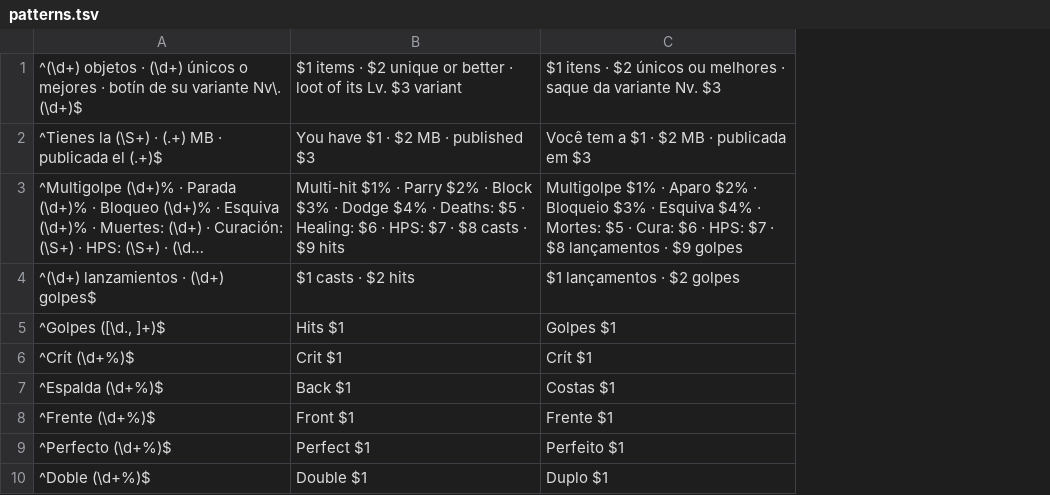
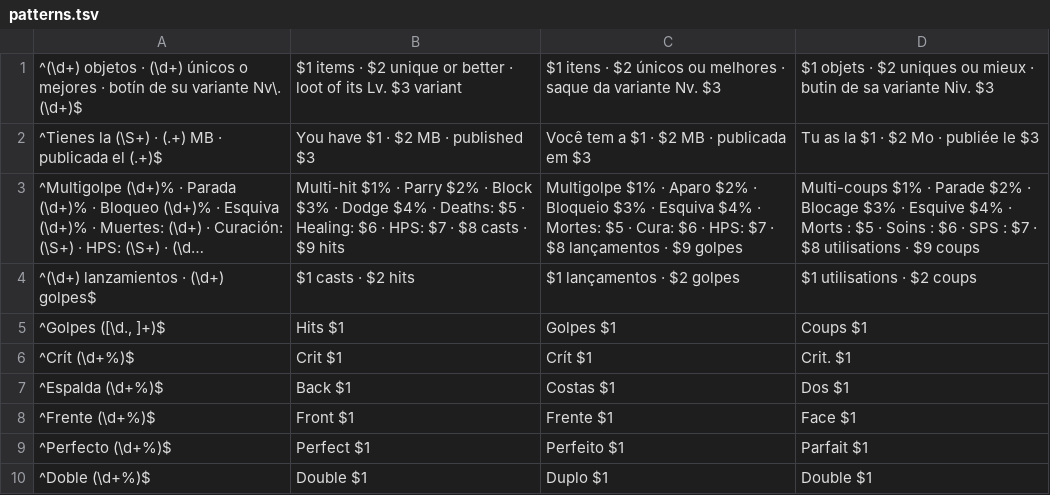
Before and after one commit to l33tm3/FullAIon2Companion, a TSV file: desktop/FullAIon2Companion/i18n/patterns.tsv, drawn as a sheet; only a part is shown; long unchanged cells end in …; the diff names each change by its address in the sheet, - before the commit and + after, or states it on an @@ line.

```diff
--- a/desktop/FullAIon2Companion/i18n/patterns.tsv
+++ b/desktop/FullAIon2Companion/i18n/patterns.tsv
+column D, rows 1-10: $1 objets · $2 uniques ou mieux · butin de sa variante Niv. $3 | Tu as la $1 · $2 Mo · publiée le $3 | Multi-coups $1% · Parade $2% · Blocage $3% · Esquive $4% · Morts : $5 · Soins : $6 · SPS : $7 · $8 utilisations · $9 coups | $1 utilisations · $2 coups | Coups $1 | Crit. $1 | Dos $1 | Face $1 | Parfait $1 | Double $1
```
Also changed, not shown: desktop/FullAIon2Companion/i18n/overlay.tsv, 23 other files.
